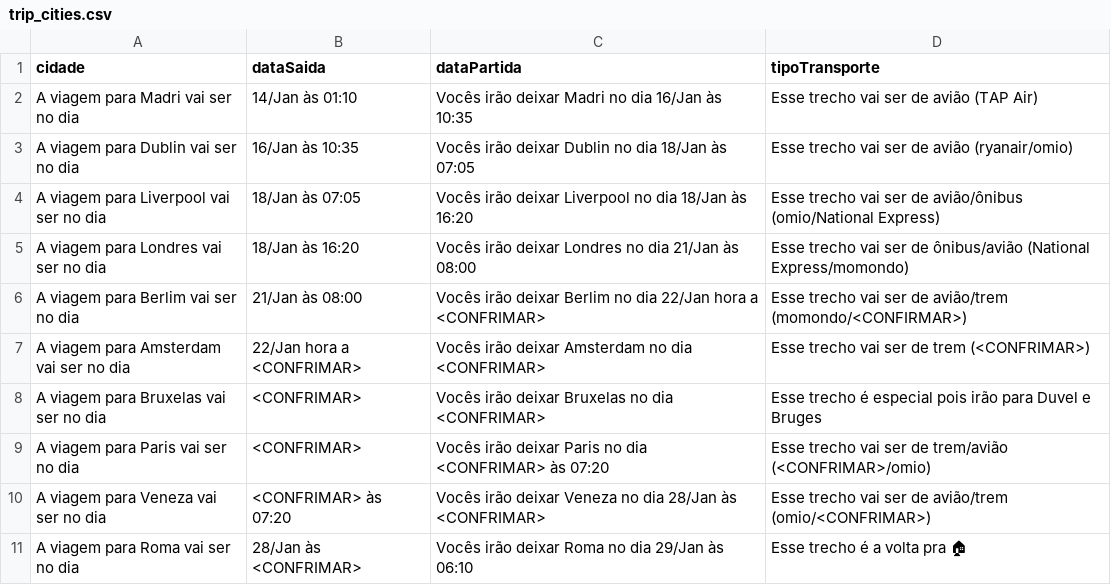
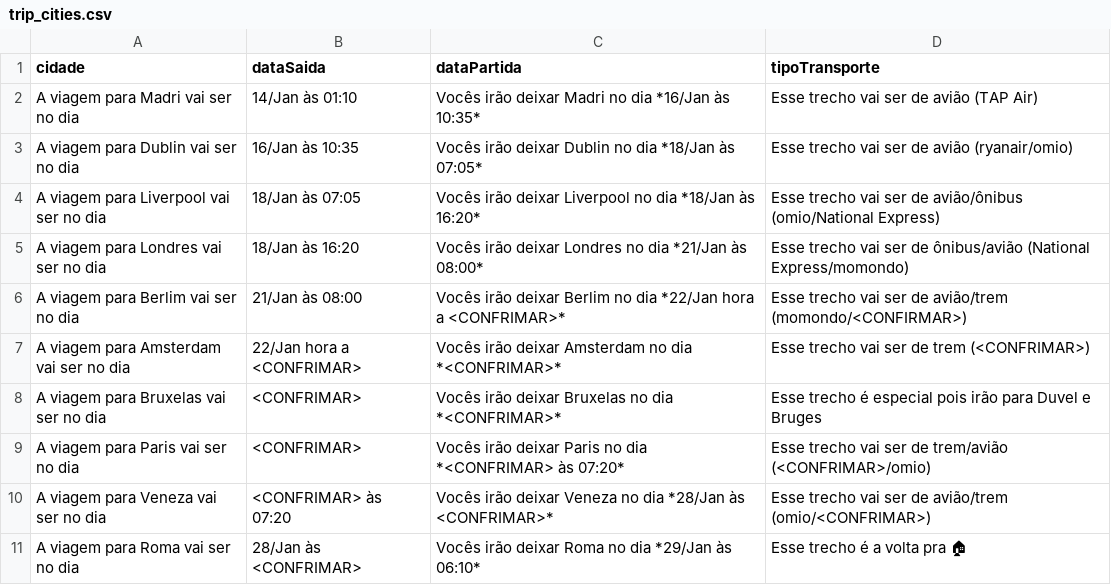
Before and after one commit to dodopontocom/odroid-contas, a CSV file: texts/trip_cities.csv, drawn as a sheet.

Commit message:
Update trip_cities.csv

```diff
--- a/texts/trip_cities.csv
+++ b/texts/trip_cities.csv
@@ -1,11 +1,11 @@
 cidade,dataSaida,dataPartida,tipoTransporte
-A viagem para Madri vai ser no dia,14/Jan às 01:10,Vocês irão deixar Madri no dia 16/Jan às 10:35,Esse trecho vai ser de avião (TAP Air)
-A viagem para Dublin vai ser no dia,16/Jan às 10:35,Vocês irão deixar Dublin no dia 18/Jan às 07:05,Esse trecho vai ser de avião (ryanair/omio)
-A viagem para Liverpool vai ser no dia,18/Jan às 07:05,Vocês irão deixar Liverpool no dia 18/Jan às 16:20,Esse trecho vai ser de avião/ônibus (omio/National Express)
-A viagem para Londres vai ser no dia,18/Jan às 16:20,Vocês irão deixar Londres no dia 21/Jan às 08:00,Esse trecho vai ser de ônibus/avião (National Express/momondo)
-A viagem para Berlim vai ser no dia,21/Jan às 08:00,Vocês irão deixar Berlim no dia 22/Jan hora a <CONFRIMAR>,Esse trecho vai ser de avião/trem (momondo/<CONFIRMAR>)
-A viagem para Amsterdam vai ser no dia,22/Jan hora a <CONFRIMAR>,Vocês irão deixar Amsterdam no dia <CONFRIMAR>,Esse trecho vai ser de trem (<CONFRIMAR>)
-A viagem para Bruxelas vai ser no dia,<CONFRIMAR>,Vocês irão deixar Bruxelas no dia <CONFRIMAR>,Esse trecho é especial pois irão para Duvel e Bruges
-A viagem para Paris vai ser no dia,<CONFRIMAR>,Vocês irão deixar Paris no dia <CONFRIMAR> às 07:20,Esse trecho vai ser de trem/avião (<CONFRIMAR>/omio)
-A viagem para Veneza vai ser no dia,<CONFRIMAR> às 07:20,Vocês irão deixar Veneza no dia 28/Jan às <CONFRIMAR>,Esse trecho vai ser de avião/trem (omio/<CONFRIMAR>)
-A viagem para Roma vai ser no dia,28/Jan às <CONFRIMAR>,Vocês irão deixar Roma no dia 29/Jan às 06:10,Esse trecho é a volta pra 🏠
+A viagem para Madri vai ser no dia,14/Jan às 01:10,Vocês irão deixar Madri no dia *16/Jan às 10:35*,Esse trecho vai ser de avião (TAP Air)
+A viagem para Dublin vai ser no dia,16/Jan às 10:35,Vocês irão deixar Dublin no dia *18/Jan às 07:05*,Esse trecho vai ser de avião (ryanair/omio)
+A viagem para Liverpool vai ser no dia,18/Jan às 07:05,Vocês irão deixar Liverpool no dia *18/Jan às 16:20*,Esse trecho vai ser de avião/ônibus (omio/National Express)
+A viagem para Londres vai ser no dia,18/Jan às 16:20,Vocês irão deixar Londres no dia *21/Jan às 08:00*,Esse trecho vai ser de ônibus/avião (National Express/momondo)
+A viagem para Berlim vai ser no dia,21/Jan às 08:00,Vocês irão deixar Berlim no dia *22/Jan hora a <CONFRIMAR>*,Esse trecho vai ser de avião/trem (momondo/<CONFIRMAR>)
+A viagem para Amsterdam vai ser no dia,22/Jan hora a <CONFRIMAR>,Vocês irão deixar Amsterdam no dia *<CONFRIMAR>*,Esse trecho vai ser de trem (<CONFRIMAR>)
+A viagem para Bruxelas vai ser no dia,<CONFRIMAR>,Vocês irão deixar Bruxelas no dia *<CONFRIMAR>*,Esse trecho é especial pois irão para Duvel e Bruges
+A viagem para Paris vai ser no dia,<CONFRIMAR>,Vocês irão deixar Paris no dia *<CONFRIMAR> às 07:20*,Esse trecho vai ser de trem/avião (<CONFRIMAR>/omio)
+A viagem para Veneza vai ser no dia,<CONFRIMAR> às 07:20,Vocês irão deixar Veneza no dia *28/Jan às <CONFRIMAR>*,Esse trecho vai ser de avião/trem (omio/<CONFRIMAR>)
+A viagem para Roma vai ser no dia,28/Jan às <CONFRIMAR>,Vocês irão deixar Roma no dia *29/Jan às 06:10*,Esse trecho é a volta pra 🏠
```
